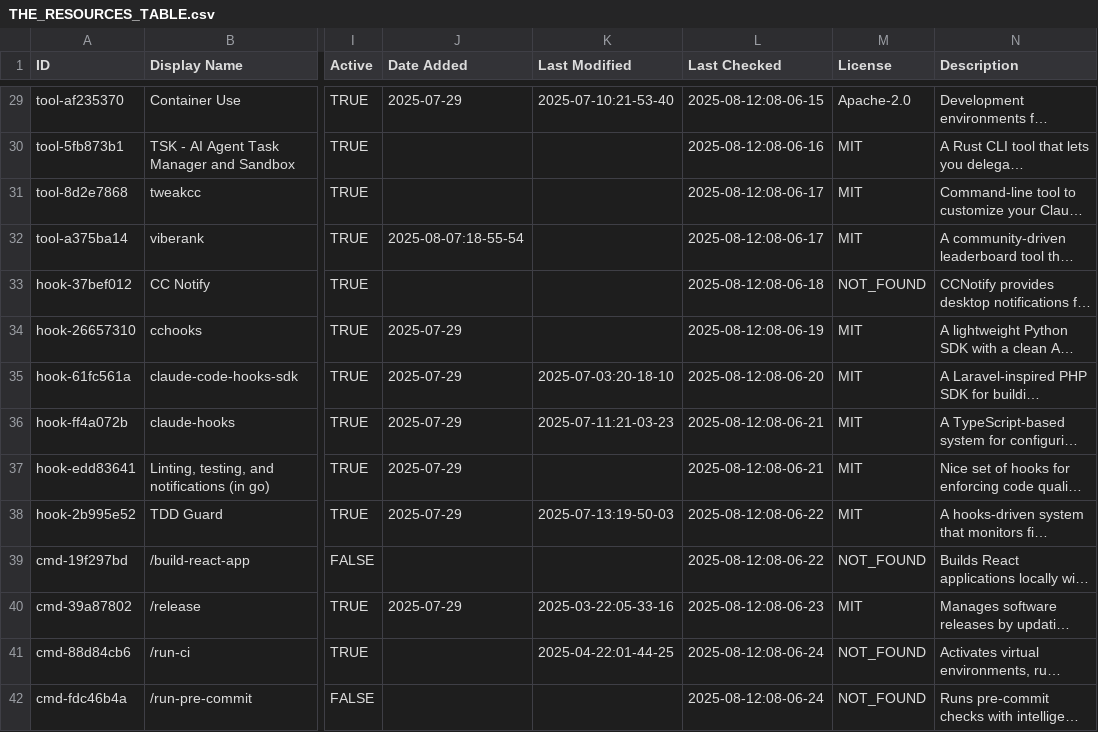
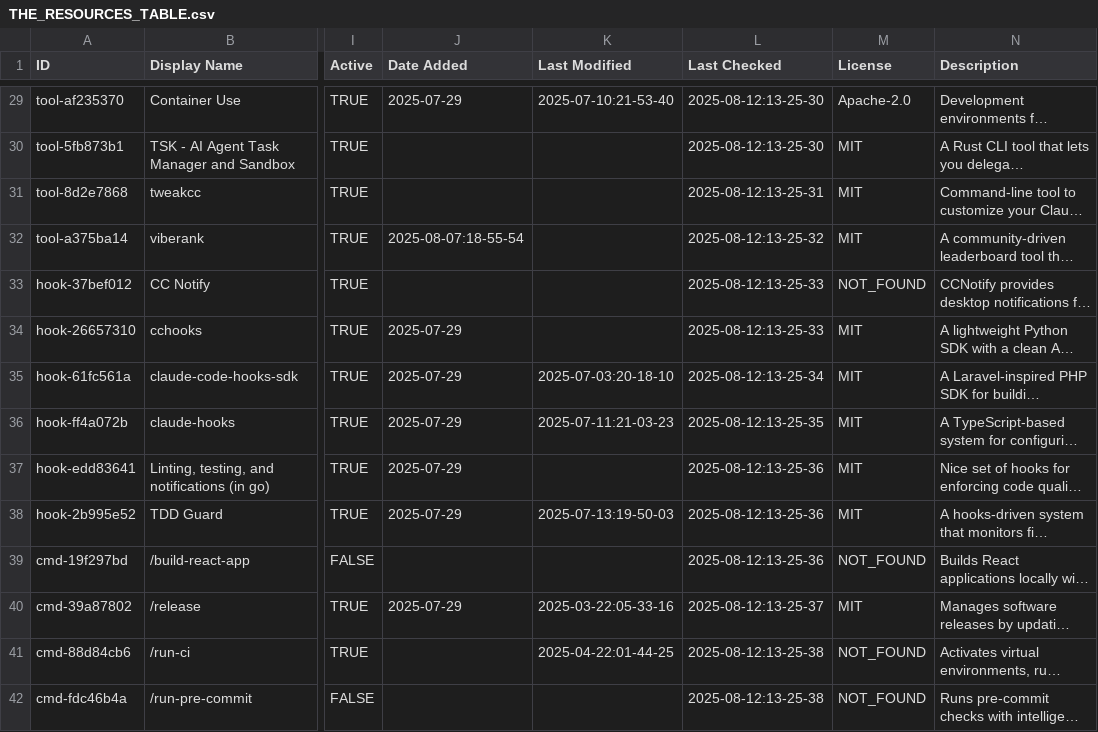
Before and after one commit to thedotmack/awesome-claude-code, a CSV file: THE_RESOURCES_TABLE.csv, drawn as a sheet; only a part is shown, gaps mark what is left out; long unchanged cells end in …; the diff covers the shown part only; the diff names each change by its address in the sheet, - before the commit and + after, or states it on an @@ line.

```diff
--- a/THE_RESOURCES_TABLE.csv
+++ b/THE_RESOURCES_TABLE.csv
-L29 (Last Checked): 2025-08-12:08-06-15
+L29 (Last Checked): 2025-08-12:13-25-30
-L30 (Last Checked): 2025-08-12:08-06-16
+L30 (Last Checked): 2025-08-12:13-25-30
-L31 (Last Checked): 2025-08-12:08-06-17
+L31 (Last Checked): 2025-08-12:13-25-31
-L32 (Last Checked): 2025-08-12:08-06-17
+L32 (Last Checked): 2025-08-12:13-25-32
-L33 (Last Checked): 2025-08-12:08-06-18
+L33 (Last Checked): 2025-08-12:13-25-33
-L34 (Last Checked): 2025-08-12:08-06-19
+L34 (Last Checked): 2025-08-12:13-25-33
-L35 (Last Checked): 2025-08-12:08-06-20
+L35 (Last Checked): 2025-08-12:13-25-34
-L36 (Last Checked): 2025-08-12:08-06-21
+L36 (Last Checked): 2025-08-12:13-25-35
-L37 (Last Checked): 2025-08-12:08-06-21
+L37 (Last Checked): 2025-08-12:13-25-36
-L38:L39 (Last Checked): 2025-08-12:08-06-22
+L38:L39 (Last Checked): 2025-08-12:13-25-36
-L40 (Last Checked): 2025-08-12:08-06-23
+L40 (Last Checked): 2025-08-12:13-25-37
-L41:L42 (Last Checked): 2025-08-12:08-06-24
+L41:L42 (Last Checked): 2025-08-12:13-25-38
```
Also changed, not shown: 110 edited cells elsewhere in this file, 4 other files.
